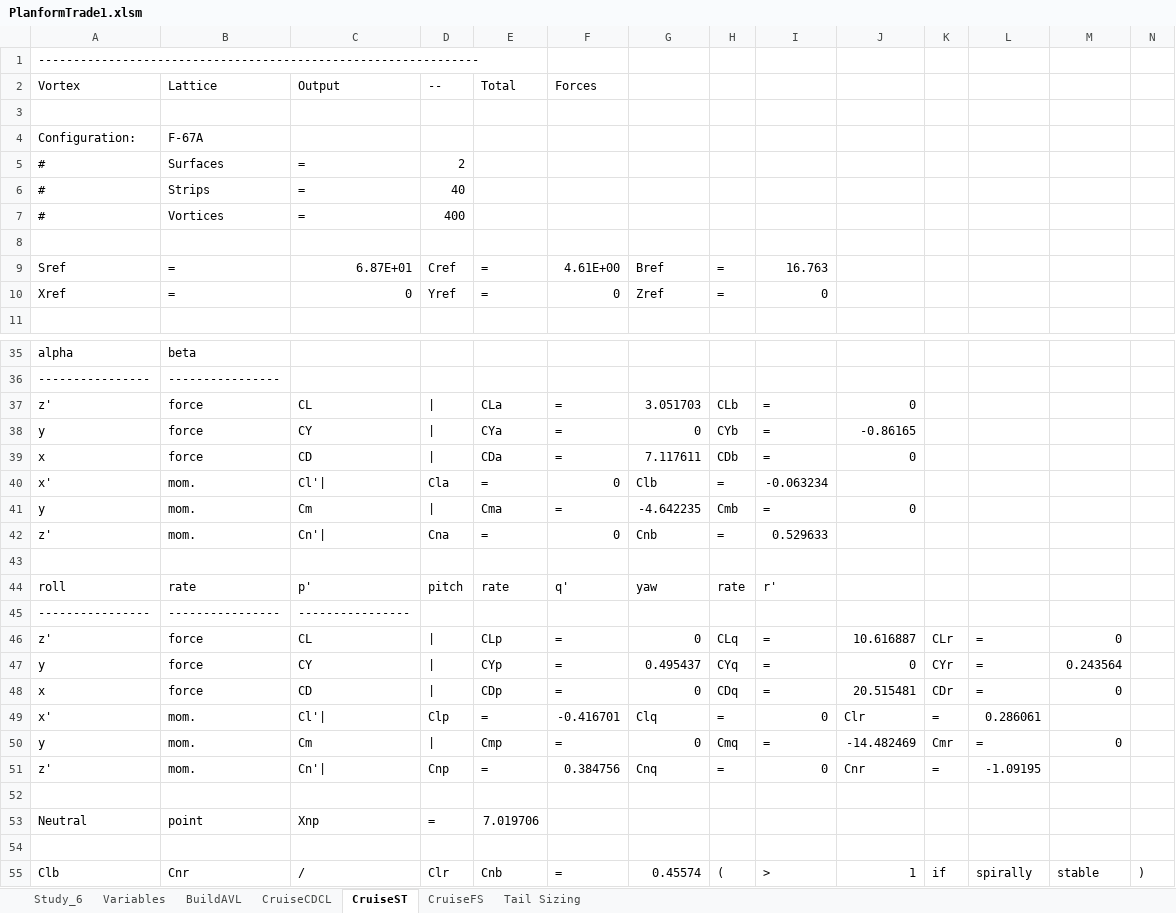
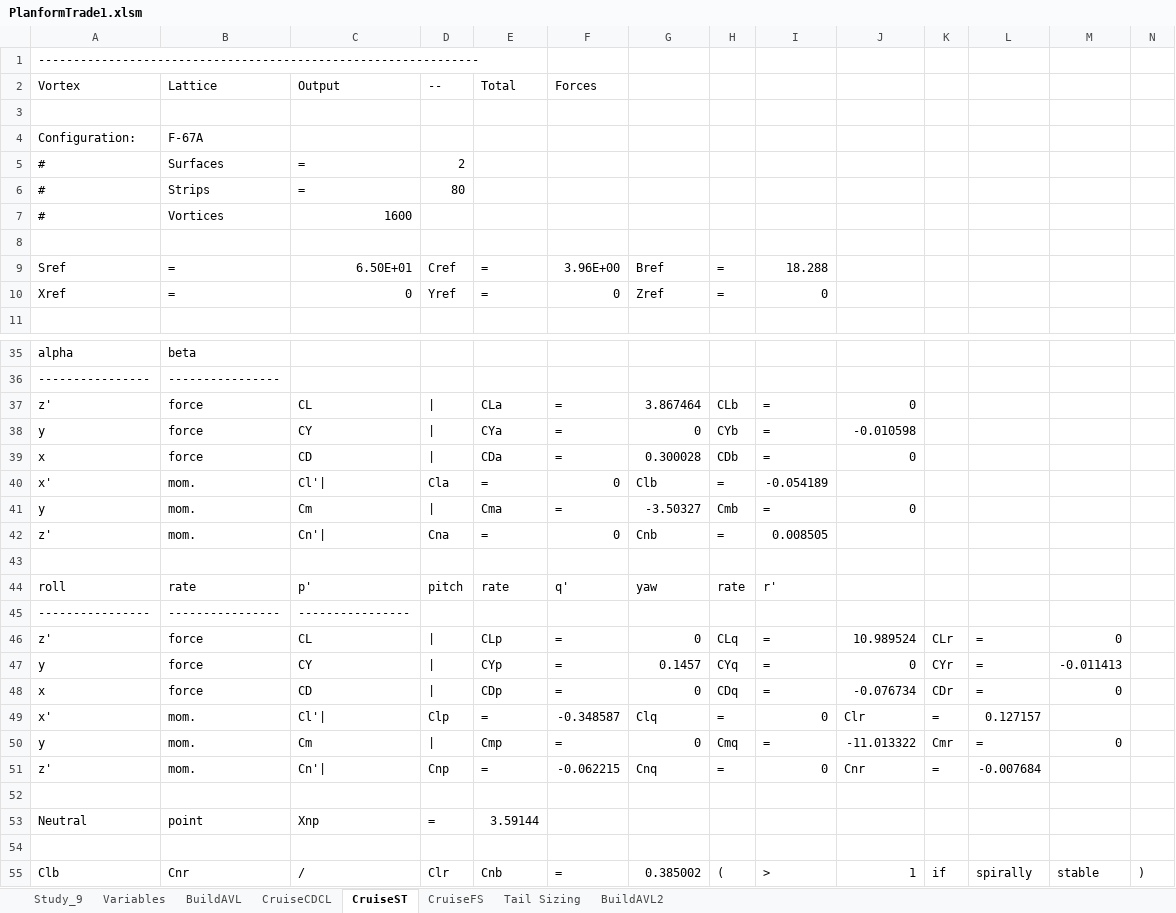
Before and after one commit to WiiHaveFun/NoThaiGrubbin-Repo, an Excel workbook: Aero/PlanformTrade1/Excel/PlanformTrade1.xlsm, sheet CruiseST, drawn as a sheet; only a part is shown, gaps mark what is left out; values as stored, in another font and other column widths than the file's, no borders; the diff covers the shown part only; the diff names each change by its address in the sheet, - before the commit and + after, or states it on an @@ line.

```diff
--- a/Aero/PlanformTrade1/Excel/PlanformTrade1.xlsm (sheet CruiseST)
+++ b/Aero/PlanformTrade1/Excel/PlanformTrade1.xlsm (sheet CruiseST)
@@ sheet tab hidden: Study_6 @@
+sheet tab: Study_9
+sheet tab: BuildAVL2
-D6 (--): 40
+D6 (--): 80
-C7 (Output): =
+C7 (Output): 1600
-D7 (--): 400
+D7 (--): (empty)
-C9 (Output): 6.87E+01
+C9 (Output): 6.50E+01
-F9 (Forces): 4.61E+00
+F9 (Forces): 3.96E+00
-I9: 16.763
+I9: 18.288
-G37: 3.051703
+G37: 3.867464
-J38: -0.86165
+J38: -0.010598
-G39: 7.117611
+G39: 0.300028
-I40: -0.063234
+I40: -0.054189
-G41: -4.642235
+G41: -3.50327
-I42: 0.529633
+I42: 0.008505
-J46: 10.616887
+J46: 10.989524
-G47: 0.495437
+G47: 0.1457
-M47: 0.243564
+M47: -0.011413
-J48: 20.515481
+J48: -0.076734
-F49 (Forces): -0.416701
+F49 (Forces): -0.348587
-L49: 0.286061
+L49: 0.127157
-J50: -14.482469
+J50: -11.013322
-F51 (Forces): 0.384756
+F51 (Forces): -0.062215
-L51: -1.09195
+L51: -0.007684
-E53 (Total): 7.019706
+E53 (Total): 3.59144
-G55: 0.45574
+G55: 0.385002
```
Also changed, not shown: 11 edited cells elsewhere in this sheet, sheet CruiseFS, sheet Tail Sizing, sheet Variables, sheet CruiseCDCL, sheet BuildAVL, charts or pictures, 24 other files.
